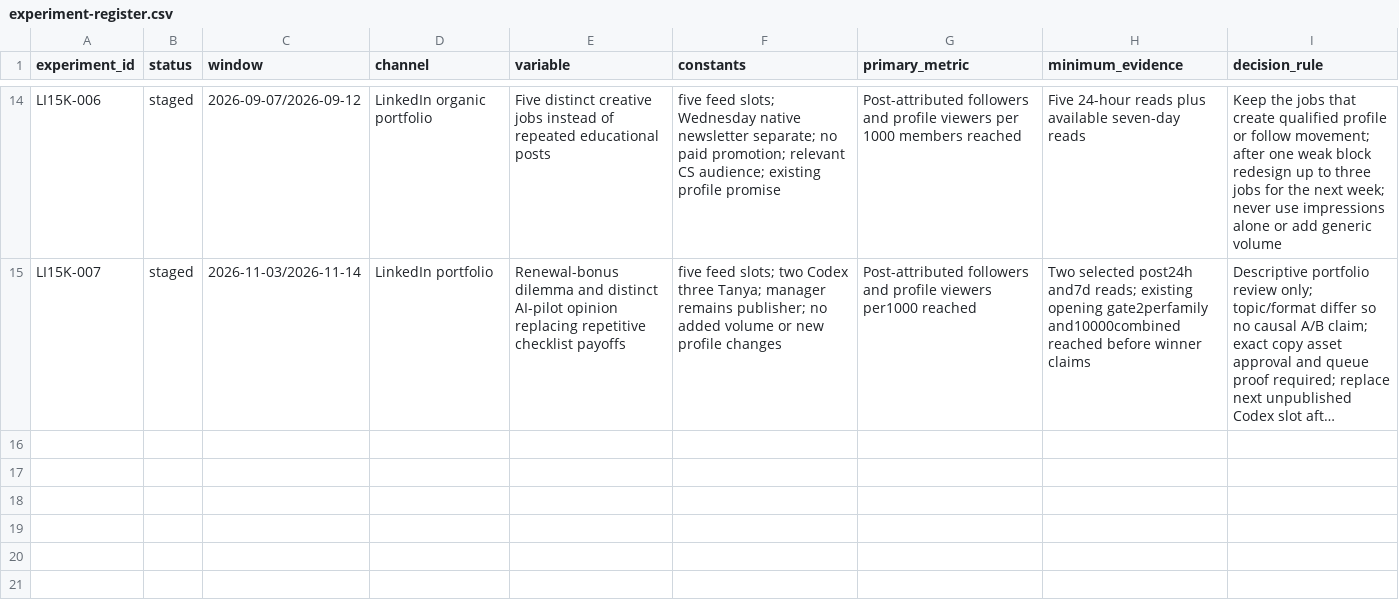
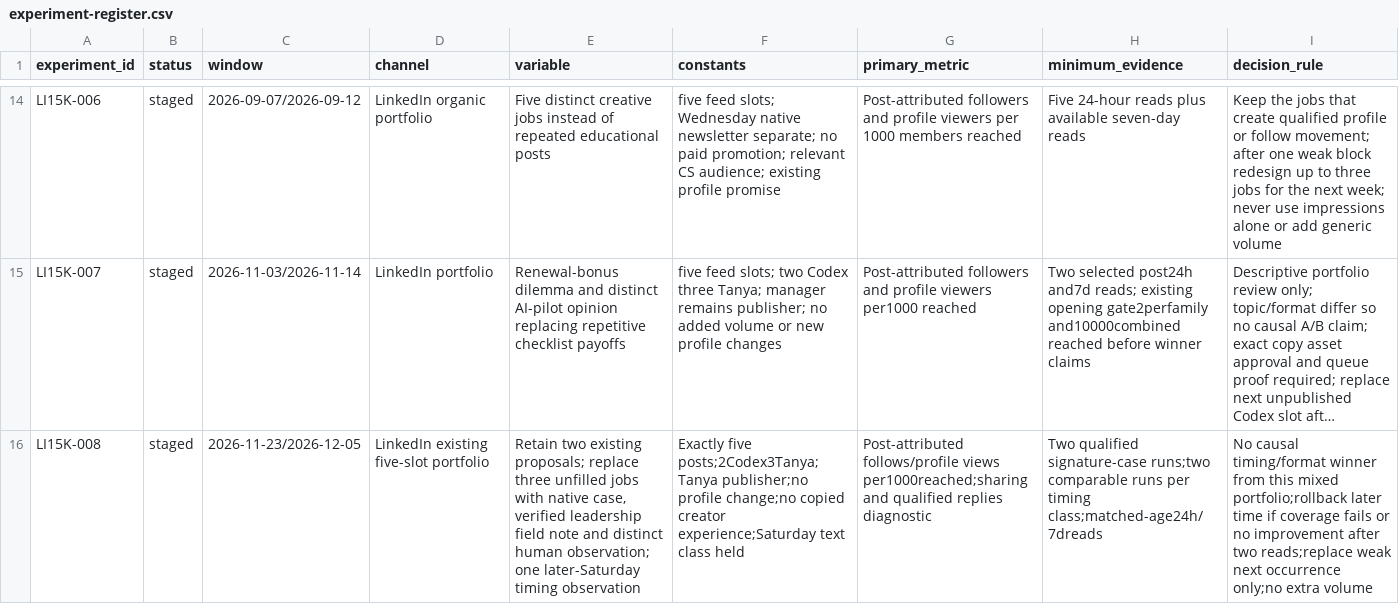
Before and after one commit to kubersethi15/churn-killers-clubhouse, a CSV file: growth/experiment-register.csv, drawn as a sheet; only a part is shown, gaps mark what is left out; long unchanged cells end in …; the diff names each change by its address in the sheet, - before the commit and + after, or states it on an @@ line.

Commit message:
chore: record Sunday growth audit and release follow-up

```diff
--- a/growth/experiment-register.csv
+++ b/growth/experiment-register.csv
+row 16: LI15K-008 | staged | 2026-11-23/2026-12-05 | LinkedIn existing five-slot portfolio | Retain two existing proposals; replace three unfilled jobs with native case, verified leadership field note and distinct human observation; one later-Saturday timing observation | Exactly five posts;2Codex3Tanya;Tanya publisher;no profile change;no copied creator experience;Saturday text class held | Post-attributed follows/profile views per1000reached;sharing and qualified replies diagnostic | Two qualified signature-case runs;two comparable runs per timing class;matched-age24h/7dreads | No causal timing/format winner from this mixed portfolio;rollback later time if coverage fails or no improvement after two reads;replace weak next occurrence only;no extra volume
```
Also changed, not shown: 12 other files.
